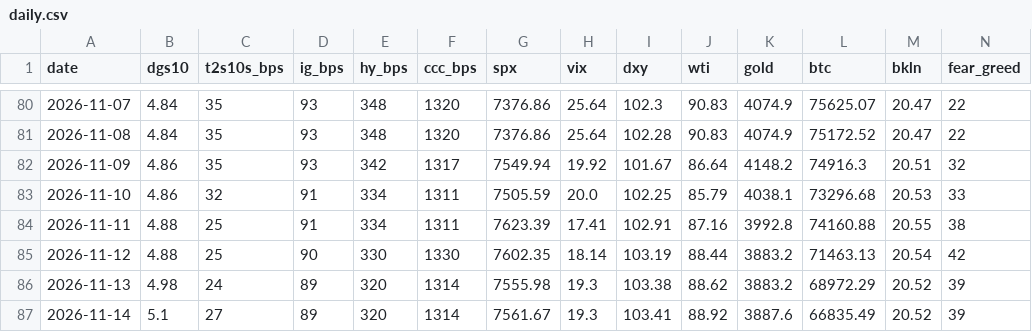
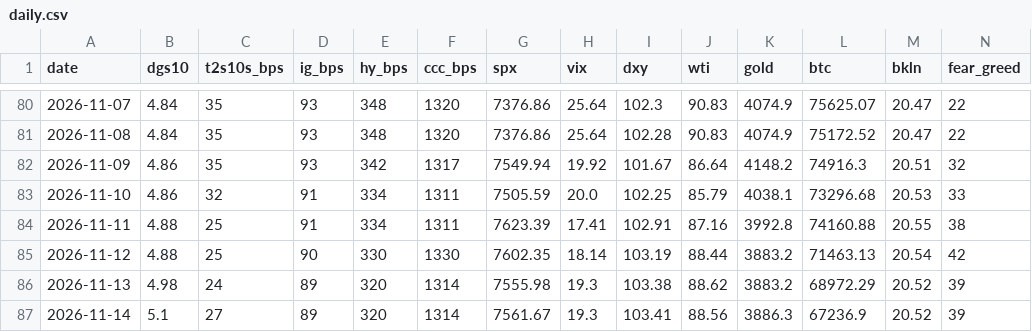
Before and after one commit to liamshields4/terminal, a CSV file: history/daily.csv, drawn as a sheet; only a part is shown, gaps mark what is left out.

```diff
--- a/history/daily.csv
+++ b/history/daily.csv
@@ -86,2 +86,2 @@ date,dgs10,t2s10s_bps,ig_bps,hy_bps,ccc_bps,spx,vix,dxy,wti,gold,btc,bkln,fear_g
 2026-11-13,4.98,24,89,320,1314,7555.98,19.3,103.38,88.62,3883.2,68972.29,20.52,39
-2026-11-14,5.1,27,89,320,1314,7561.67,19.3,103.41,88.92,3887.6,66835.49,20.52,39
+2026-11-14,5.1,27,89,320,1314,7561.67,19.3,103.41,88.56,3886.3,67236.9,20.52,39
```
Also changed, not shown: 1 other file.
